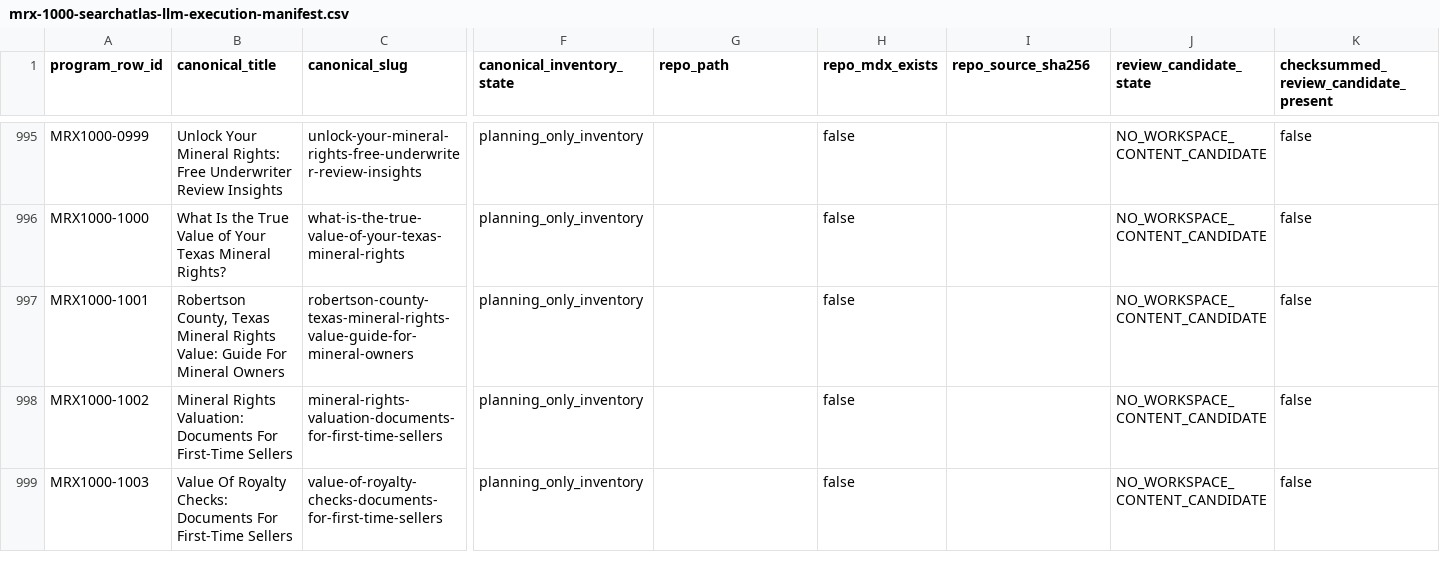
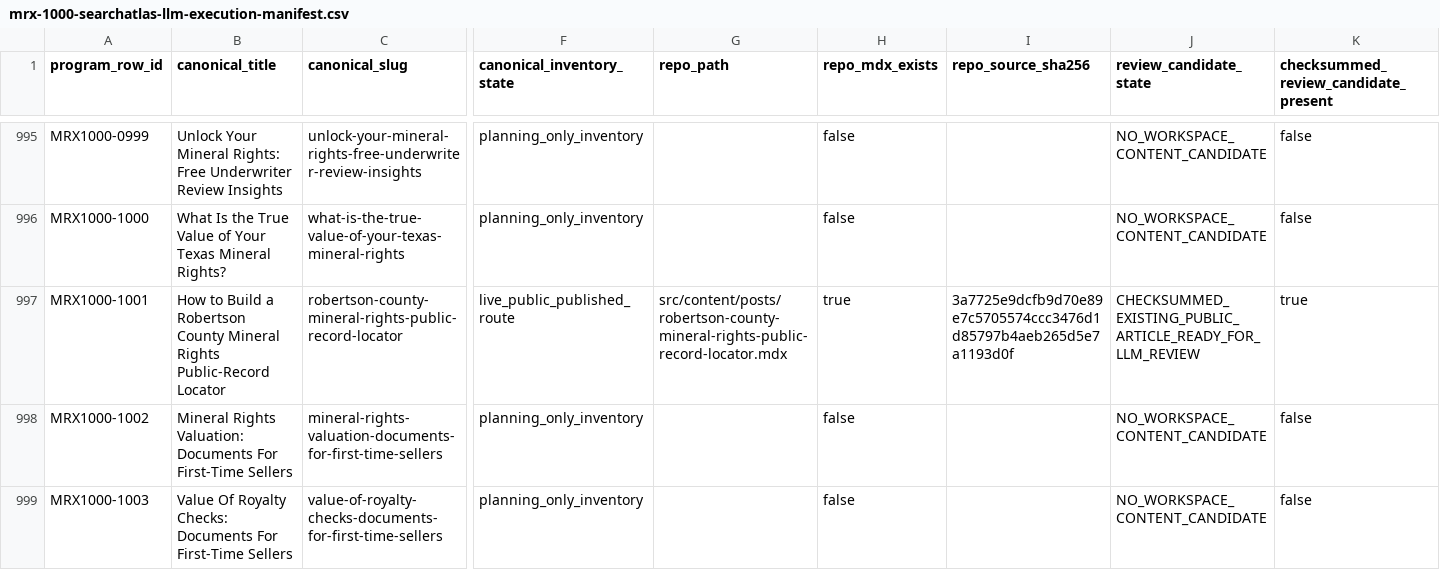
Before and after one commit to underwriter-MXC/mrx, a CSV file: config/mrx-1000-searchatlas-llm-execution-manifest.csv, drawn as a sheet; only a part is shown, gaps mark what is left out; the diff covers the shown part only; the diff names each change by its address in the sheet, - before the commit and + after, or states it on an @@ line.

Commit message:
feat(content): publish MRX1000 article 153

```diff
--- a/config/mrx-1000-searchatlas-llm-execution-manifest.csv
+++ b/config/mrx-1000-searchatlas-llm-execution-manifest.csv
-B997 (canonical_title): Robertson County, Texas Mineral Rights Value: Guide For Mineral Owners
+B997 (canonical_title): How to Build a Robertson County Mineral Rights Public-Record Locator
-C997 (canonical_slug): robertson-county-texas-mineral-rights-value-guide-for-mineral-owners
+C997 (canonical_slug): robertson-county-mineral-rights-public-record-locator
-F997 (canonical_inventory_state): planning_only_inventory
+F997 (canonical_inventory_state): live_public_published_route
-G997 (repo_path): (empty)
+G997 (repo_path): src/content/posts/robertson-county-mineral-rights-public-record-locator.mdx
-H997 (repo_mdx_exists): false
+H997 (repo_mdx_exists): true
-I997 (repo_source_sha256): (empty)
+I997 (repo_source_sha256): 3a7725e9dcfb9d70e89e7c5705574ccc3476d1d85797b4aeb265d5e7a1193d0f
-J997 (review_candidate_state): NO_WORKSPACE_CONTENT_CANDIDATE
+J997 (review_candidate_state): CHECKSUMMED_EXISTING_PUBLIC_ARTICLE_READY_FOR_LLM_REVIEW
-K997: false
+K997: true
```
Also changed, not shown: 7 edited cells elsewhere in this file, 20 other files.
